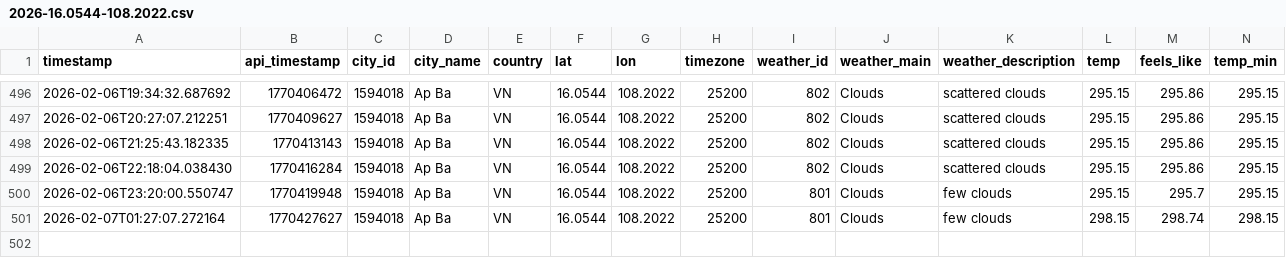
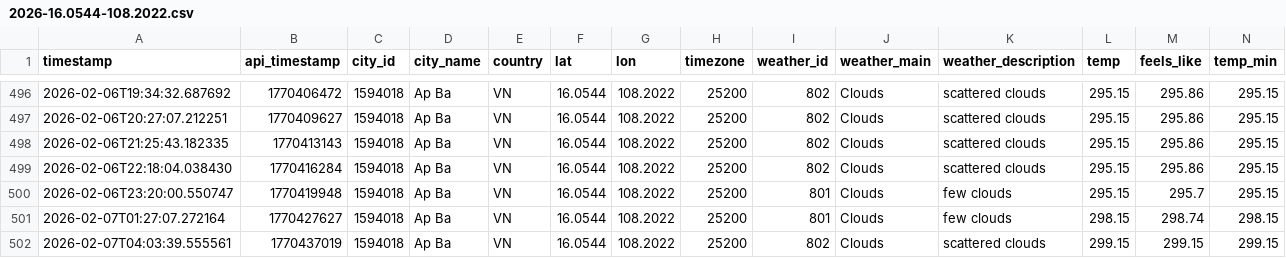
Before and after one commit to NamHillridge/daily-data, a CSV file: 2026-16.0544-108.2022.csv, drawn as a sheet; only a part is shown, gaps mark what is left out; rows hold the shown columns only; the diff names each change by its address in the sheet, - before the commit and + after, or states it on an @@ line.

```diff
--- a/2026-16.0544-108.2022.csv
+++ b/2026-16.0544-108.2022.csv
+row 502: 2026-02-07T04:03:39.555561 | 1770437019 | 1594018 | Ap Ba | VN | 16.0544 | 108.2022 | 25200 | 802 | Clouds | scattered clouds | 299.15 | 299.15 | 299.15
```
